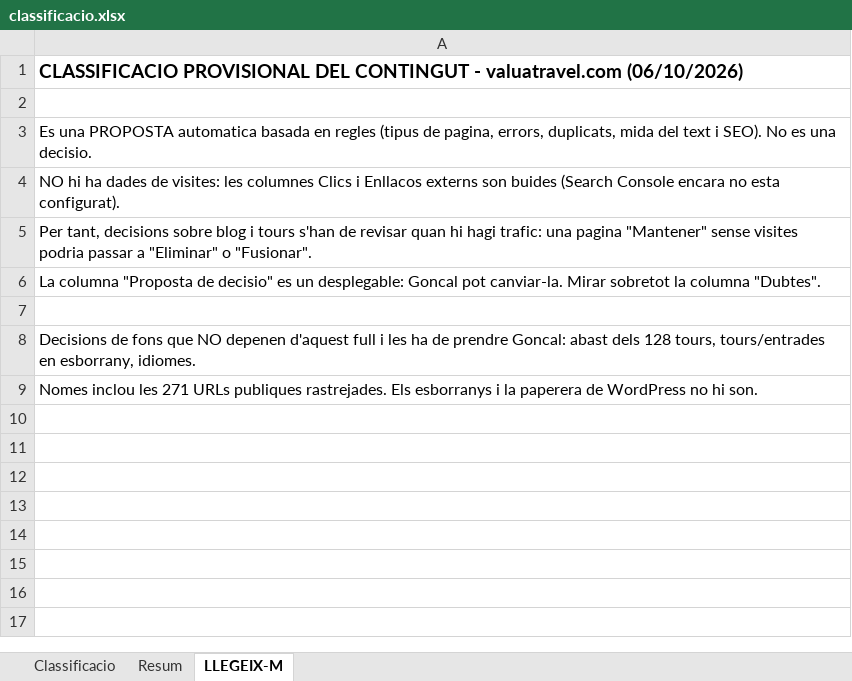
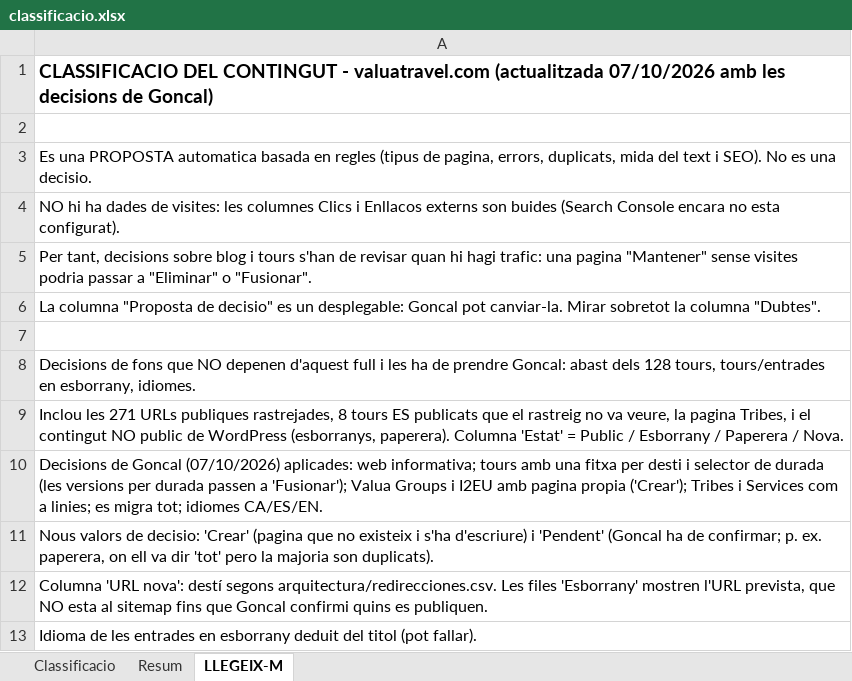
Before and after one commit to valua-travel/new_web, an Excel workbook: contenido/classificacio.xlsx, sheet LLEGEIX-M, drawn as a sheet; values as stored, in another font and other column widths than the file's, no borders; the diff names each change by its address in the sheet, - before the commit and + after, or states it on an @@ line.

```diff
--- a/contenido/classificacio.xlsx (sheet LLEGEIX-M)
+++ b/contenido/classificacio.xlsx (sheet LLEGEIX-M)
-A1: CLASSIFICACIO PROVISIONAL DEL CONTINGUT - valuatravel.com (06/10/2026)
+A1: CLASSIFICACIO DEL CONTINGUT - valuatravel.com (actualitzada 07/10/2026 amb les decisions de Goncal)
-A9: Nomes inclou les 271 URLs publiques rastrejades. Els esborranys i la paperera de WordPress no hi son.
+A9: Inclou les 271 URLs publiques rastrejades, 8 tours ES publicats que el rastreig no va veure, la pagina Tribes, i el contingut NO public de WordPress (esborranys, paperera). Columna 'Estat' = Public / Esborrany / Paperera / Nova.
+row 10: Decisions de Goncal (07/10/2026) aplicades: web informativa; tours amb una fitxa per desti i selector de durada (les versions per durada passen a 'Fusionar'); Valua Groups i I2EU amb pagina propia ('Crear'); Tribes i Services com a linies; es migra tot; idiomes CA/ES/EN.
+row 11: Nous valors de decisio: 'Crear' (pagina que no existeix i s'ha d'escriure) i 'Pendent' (Goncal ha de confirmar; p. ex. paperera, on ell va dir 'tot' pero la majoria son duplicats).
+row 12: Columna 'URL nova': destí segons arquitectura/redirecciones.csv. Les files 'Esborrany' mostren l'URL prevista, que NO esta al sitemap fins que Goncal confirmi quins es publiquen.
+row 13: Idioma de les entrades en esborrany deduit del titol (pot fallar).
```
Also changed, not shown: sheet Classificacio, sheet Resum, 3 other files.
